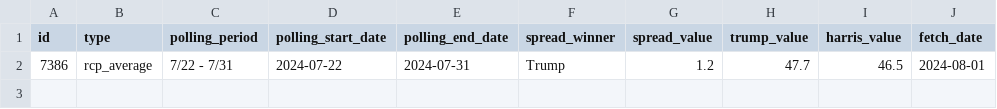
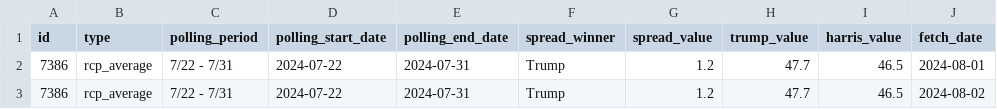
Before and after one commit to stiles/polls, a CSV file: data/harris_trump_trend_data.csv, drawn as a sheet.

```diff
--- a/data/harris_trump_trend_data.csv
+++ b/data/harris_trump_trend_data.csv
@@ -2 +2,2 @@ id,type,polling_period,polling_start_date,polling_end_date,spread_winner,spread_
 7386,rcp_average,7/22 - 7/31,2024-07-22,2024-07-31,Trump,1.2,47.7,46.5,2024-08-01
+7386,rcp_average,7/22 - 7/31,2024-07-22,2024-07-31,Trump,1.2,47.7,46.5,2024-08-02
```
Also changed, not shown: 1 other file.
